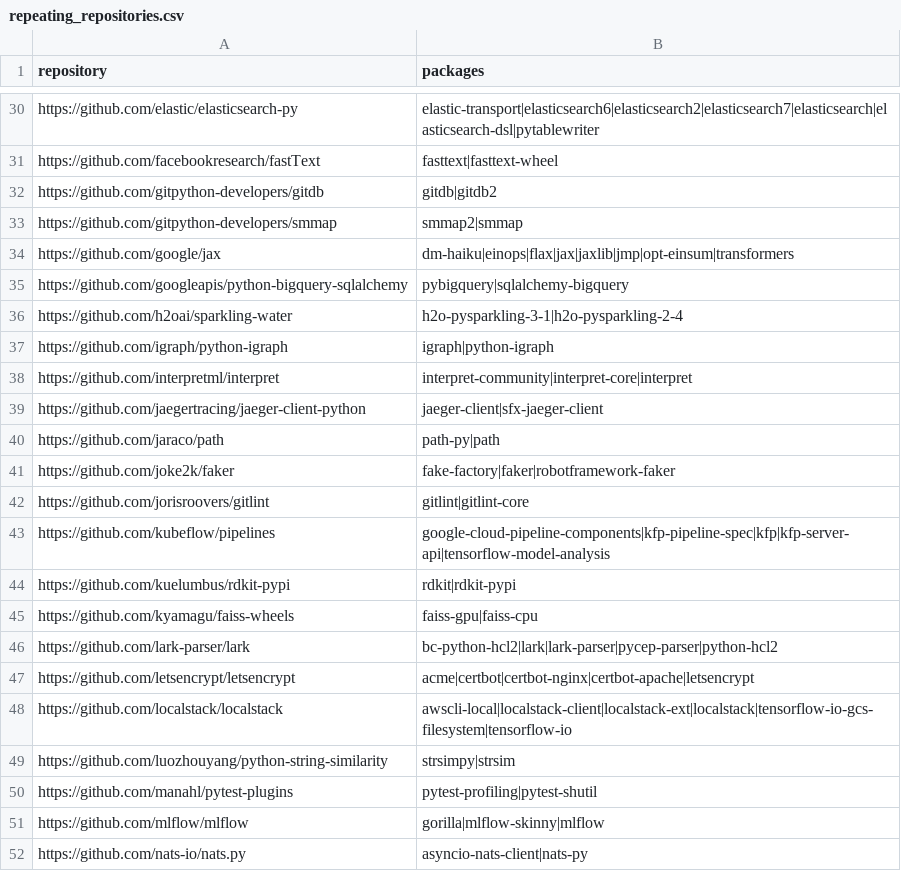
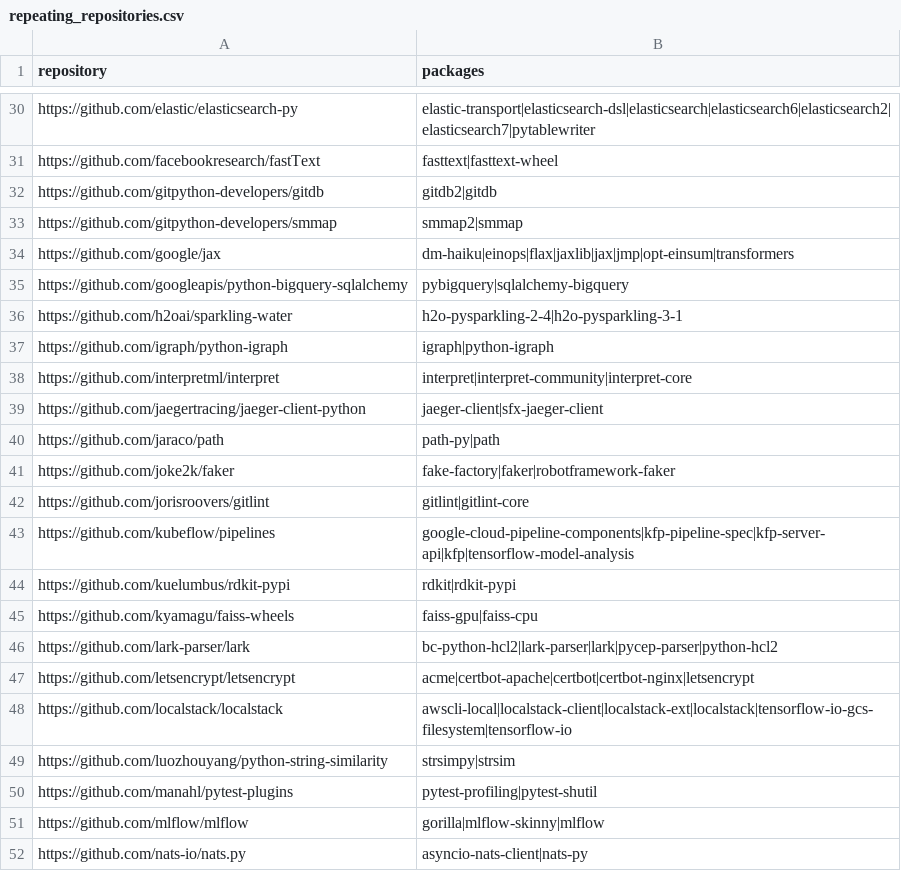
Before and after one commit to trickest/packages, a CSV file: pypi/repeating_repositories.csv, drawn as a sheet; only a part is shown, gaps mark what is left out; the diff covers the shown part only; the diff names each change by its address in the sheet, - before the commit and + after, or states it on an @@ line.

```diff
--- a/pypi/repeating_repositories.csv
+++ b/pypi/repeating_repositories.csv
-B30 (packages): elastic-transport|elasticsearch6|elasticsearch2|elasticsearch7|elasticsearch|elasticsearch-dsl|pytablewriter
+B30 (packages): elastic-transport|elasticsearch-dsl|elasticsearch|elasticsearch6|elasticsearch2|elasticsearch7|pytablewriter
-B32 (packages): gitdb|gitdb2
+B32 (packages): gitdb2|gitdb
-B34 (packages): dm-haiku|einops|flax|jax|jaxlib|jmp|opt-einsum|transformers
+B34 (packages): dm-haiku|einops|flax|jaxlib|jax|jmp|opt-einsum|transformers
-B36 (packages): h2o-pysparkling-3-1|h2o-pysparkling-2-4
+B36 (packages): h2o-pysparkling-2-4|h2o-pysparkling-3-1
-B38 (packages): interpret-community|interpret-core|interpret
+B38 (packages): interpret|interpret-community|interpret-core
-B43 (packages): google-cloud-pipeline-components|kfp-pipeline-spec|kfp|kfp-server-api|tensorflow-model-analysis
+B43 (packages): google-cloud-pipeline-components|kfp-pipeline-spec|kfp-server-api|kfp|tensorflow-model-analysis
-B46 (packages): bc-python-hcl2|lark|lark-parser|pycep-parser|python-hcl2
+B46 (packages): bc-python-hcl2|lark-parser|lark|pycep-parser|python-hcl2
-B47 (packages): acme|certbot|certbot-nginx|certbot-apache|letsencrypt
+B47 (packages): acme|certbot-apache|certbot|certbot-nginx|letsencrypt
```
Also changed, not shown: 33 edited cells elsewhere in this file, pypi/broken_urls.csv, pypi/mismatching_package_repository.csv, 1 other file.
